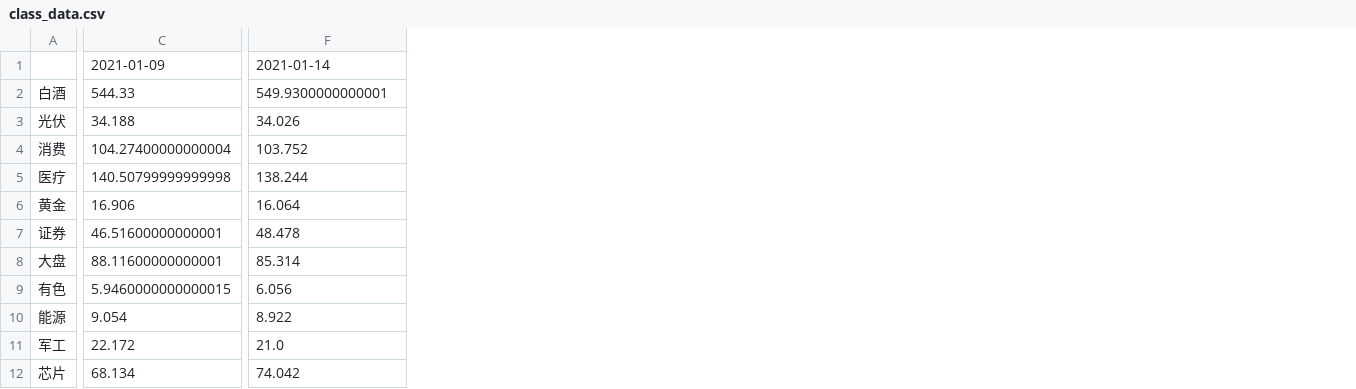
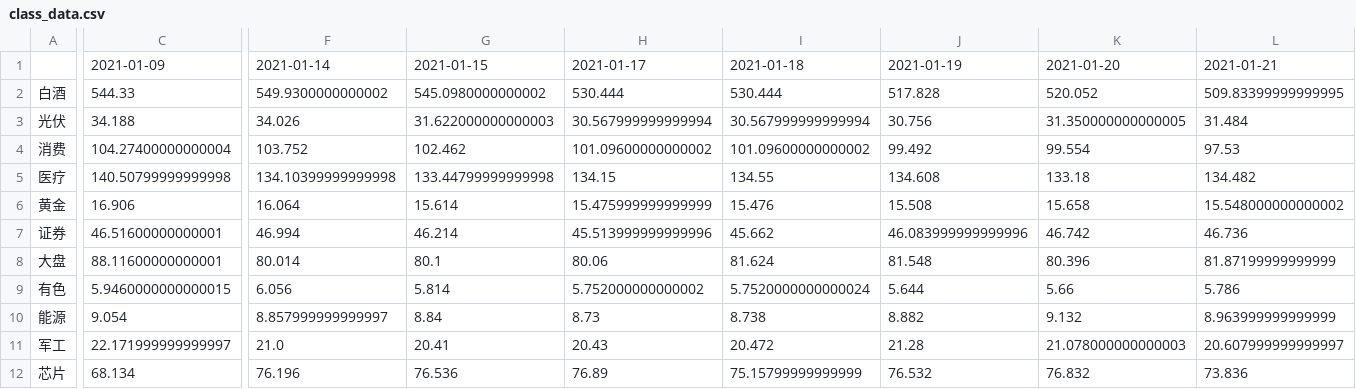
Before and after one commit to jimhoprogramming/shanghai_index, a CSV file: data/class_data.csv, drawn as a sheet; only a part is shown, gaps mark what is left out; the diff covers the shown part only; the diff names each change by its address in the sheet, - before the commit and + after, or states it on an @@ line.

```diff
--- a/data/class_data.csv
+++ b/data/class_data.csv
+column G, rows 1-12: 2021-01-15 | 545.0980000000002 | 31.622000000000003 | 102.462 | 133.44799999999998 | 15.614 | 46.214 | 80.1 | 5.814 | 8.84 | 20.41 | 76.536
+column H, rows 1-12: 2021-01-17 | 530.444 | 30.567999999999994 | 101.09600000000002 | 134.15 | 15.475999999999999 | 45.513999999999996 | 80.06 | 5.752000000000002 | 8.73 | 20.43 | 76.89
+column I, rows 1-12: 2021-01-18 | 530.444 | 30.567999999999994 | 101.09600000000002 | 134.55 | 15.476 | 45.662 | 81.624 | 5.7520000000000024 | 8.738 | 20.472 | 75.15799999999999
+column J, rows 1-12: 2021-01-19 | 517.828 | 30.756 | 99.492 | 134.608 | 15.508 | 46.083999999999996 | 81.548 | 5.644 | 8.882 | 21.28 | 76.532
+column K, rows 1-12: 2021-01-20 | 520.052 | 31.350000000000005 | 99.554 | 133.18 | 15.658 | 46.742 | 80.396 | 5.66 | 9.132 | 21.078000000000003 | 76.832
+column L, rows 1-12: 2021-01-21 | 509.83399999999995 | 31.484 | 97.53 | 134.482 | 15.548000000000002 | 46.736 | 81.87199999999999 | 5.786 | 8.963999999999999 | 20.607999999999997 | 73.836
-F2: 549.9300000000001
+F2: 549.9300000000002
-F5: 138.244
+F5: 134.10399999999998
-F7: 48.478
+F7: 46.994
-F8: 85.314
+F8: 80.014
-F10: 8.922
+F10: 8.857999999999997
-C11: 22.172
+C11: 22.171999999999997
-F12: 74.042
+F12: 76.196
```
Also changed, not shown: 1 edited cell elsewhere in this file, data/store_digital.csv, 3 other files.
